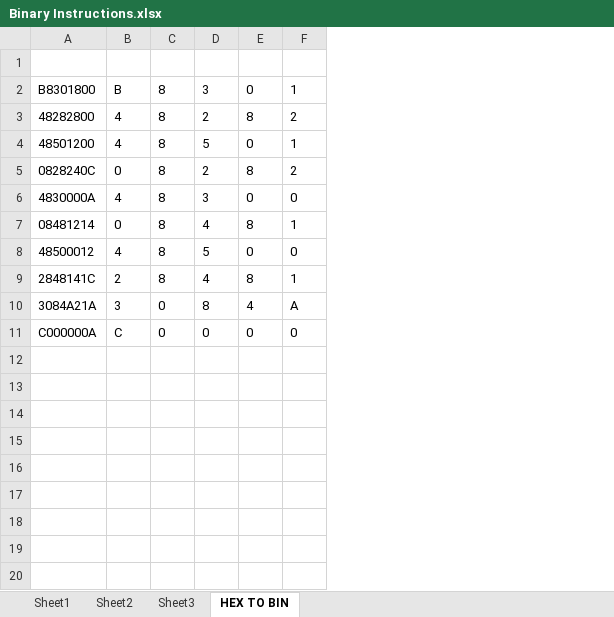
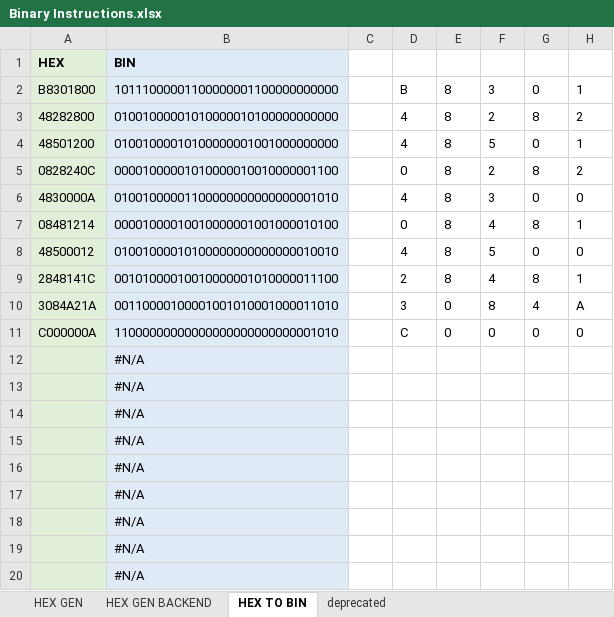
Before and after one commit to romanjan-das-2/CircuitDesign, an Excel workbook: Instructions/Binary Instructions.xlsx, sheet HEX TO BIN, drawn as a sheet; only a part is shown; values as stored, in another font and other column widths than the file's, no borders; rows hold the shown columns only; the diff names each change by its address in the sheet, - before the commit and + after, or states it on an @@ line.

```diff
--- a/Instructions/Binary Instructions.xlsx (sheet HEX TO BIN)
+++ b/Instructions/Binary Instructions.xlsx (sheet HEX TO BIN)
-sheet tab: Sheet1
+sheet tab: deprecated
-sheet tab: Sheet2
+sheet tab: HEX GEN BACKEND
-sheet tab: Sheet3
+sheet tab: HEX GEN
@@ sheet tab order changed: HEX GEN | HEX GEN BACKEND | HEX TO BIN | deprecated @@
+column B, rows 1-20: BIN | 10111000001100000001100000000000 | 01001000001010000010100000000000 | 01001000010100000001001000000000 | 00001000001010000010010000001100 | 01001000001100000000000000001010 | 00001000010010000001001000010100 | 01001000010100000000000000010010 | 00101000010010000001010000011100 | 00110000100001001010001000011010 | 11000000000000000000000000001010 | #N/A | #N/A | #N/A | #N/A | #N/A | #N/A | #N/A | #N/A | #N/A
+column C, empty
-row 1: (empty)
+row 1: HEX | BIN
-A1:A20 fill: none
+A1:A20 fill: #E2F0D9
```
Also changed, not shown: sheet HEX GEN, formulas that keep their value.
